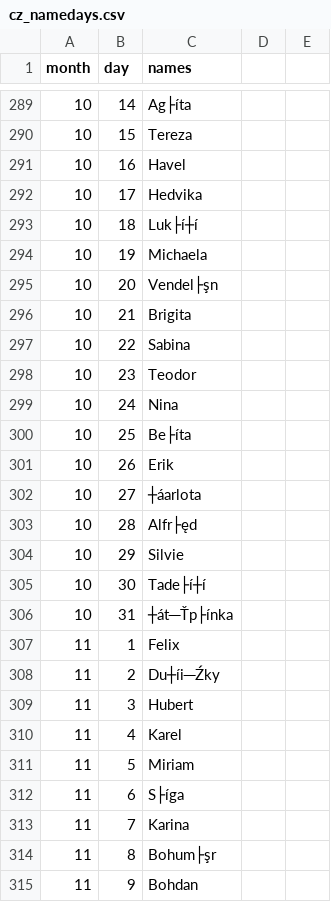
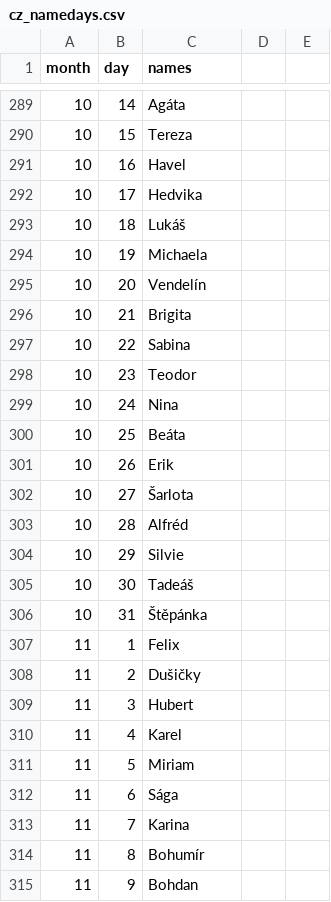
Before and after one commit to Jokebus/WigetBus, a CSV file: cz_namedays.csv, drawn as a sheet; only a part is shown, gaps mark what is left out; the diff covers the shown part only.

```diff
--- a/cz_namedays.csv
+++ b/cz_namedays.csv
@@ -289,2 +289,2 @@ month,day,names
-10,14,Ag├íta
+10,14,Agáta
 10,15, Tereza
@@ -292,5 +292,5 @@ month,day,names
 10,17,Hedvika
-10,18,Luk├í┼í
+10,18,Lukáš
 10,19,Michaela
-10,20,Vendel├şn
+10,20,Vendelín
 10,21,Brigita
@@ -299,11 +299,11 @@ month,day,names
 10,24,Nina
-10,25,Be├íta
+10,25,Beáta
 10,26,Erik
-10,27, ┼áarlota
-10,28,Alfr├ęd
+10,27, Šarlota
+10,28,Alfréd
 10,29,Silvie
-10,30,Tade├í┼í
-10,31,┼át─Ťp├ínka
+10,30,Tadeáš
+10,31,Štěpánka
 11,1,Felix
-11,2,Du┼íi─Źky
+11,2,Dušičky
 11,3,Hubert
@@ -311,5 +311,5 @@ month,day,names
 11,5,Miriam
-11,6,S├íga
+11,6,Sága
 11,7,Karina
-11,8,Bohum├şr
+11,8,Bohumír
 11,9,Bohdan
```
Also changed, not shown: 126 edited cells elsewhere in this file.
